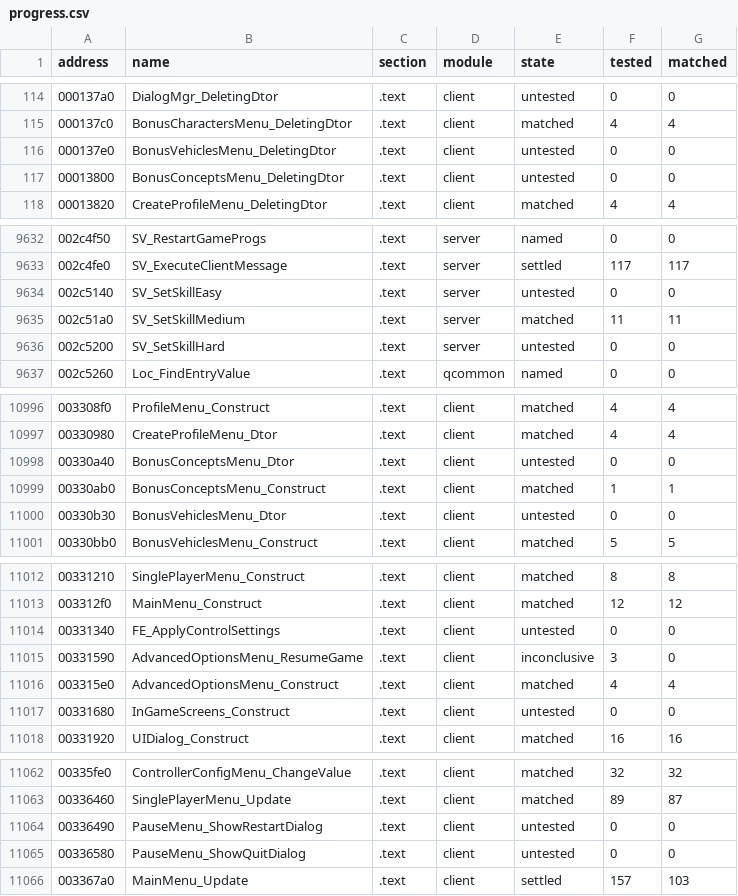
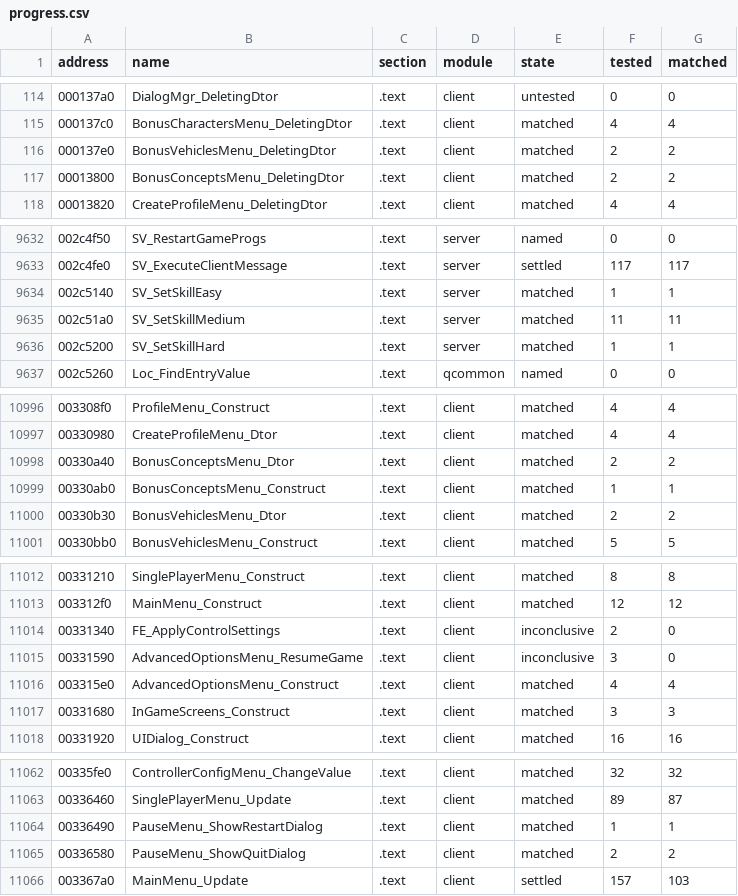
Before and after one commit to SmokeDoggy044/CoD2-BRO-Decomp, a CSV file: tools/data/progress.csv, drawn as a sheet; only a part is shown, gaps mark what is left out; the diff covers the shown part only.

```diff
--- a/tools/data/progress.csv
+++ b/tools/data/progress.csv
@@ -115,4 +115,4 @@ address,name,section,module,state,tested,matched
 000137c0,BonusCharactersMenu_DeletingDtor,.text,client,matched,4,4
-000137e0,BonusVehiclesMenu_DeletingDtor,.text,client,untested,0,0
-00013800,BonusConceptsMenu_DeletingDtor,.text,client,untested,0,0
+000137e0,BonusVehiclesMenu_DeletingDtor,.text,client,matched,2,2
+00013800,BonusConceptsMenu_DeletingDtor,.text,client,matched,2,2
 00013820,CreateProfileMenu_DeletingDtor,.text,client,matched,4,4
@@ -9633,5 +9633,5 @@ address,name,section,module,state,tested,matched
 002c4fe0,SV_ExecuteClientMessage,.text,server,settled,117,117
-002c5140,SV_SetSkillEasy,.text,server,untested,0,0
+002c5140,SV_SetSkillEasy,.text,server,matched,1,1
 002c51a0,SV_SetSkillMedium,.text,server,matched,11,11
-002c5200,SV_SetSkillHard,.text,server,untested,0,0
+002c5200,SV_SetSkillHard,.text,server,matched,1,1
 002c5260,Loc_FindEntryValue,.text,qcommon,named,0,0
@@ -10997,5 +10997,5 @@ address,name,section,module,state,tested,matched
 00330980,CreateProfileMenu_Dtor,.text,client,matched,4,4
-00330a40,BonusConceptsMenu_Dtor,.text,client,untested,0,0
+00330a40,BonusConceptsMenu_Dtor,.text,client,matched,2,2
 00330ab0,BonusConceptsMenu_Construct,.text,client,matched,1,1
-00330b30,BonusVehiclesMenu_Dtor,.text,client,untested,0,0
+00330b30,BonusVehiclesMenu_Dtor,.text,client,matched,2,2
 00330bb0,BonusVehiclesMenu_Construct,.text,client,matched,5,5
@@ -11013,6 +11013,6 @@ address,name,section,module,state,tested,matched
 003312f0,MainMenu_Construct,.text,client,matched,12,12
-00331340,FE_ApplyControlSettings,.text,client,untested,0,0
+00331340,FE_ApplyControlSettings,.text,client,inconclusive,2,0
 00331590,AdvancedOptionsMenu_ResumeGame,.text,client,inconclusive,3,0
 003315e0,AdvancedOptionsMenu_Construct,.text,client,matched,4,4
-00331680,InGameScreens_Construct,.text,client,untested,0,0
+00331680,InGameScreens_Construct,.text,client,matched,3,3
 00331920,UIDialog_Construct,.text,client,matched,16,16
@@ -11063,4 +11063,4 @@ address,name,section,module,state,tested,matched
 00336460,SinglePlayerMenu_Update,.text,client,matched,89,87
-00336490,PauseMenu_ShowRestartDialog,.text,client,untested,0,0
-00336580,PauseMenu_ShowQuitDialog,.text,client,untested,0,0
+00336490,PauseMenu_ShowRestartDialog,.text,client,matched,1,1
+00336580,PauseMenu_ShowQuitDialog,.text,client,matched,2,2
 003367a0,MainMenu_Update,.text,client,settled,157,103
```
Also changed, not shown: 21 edited cells elsewhere in this file, tools/data/functions.csv, 2 other files.
